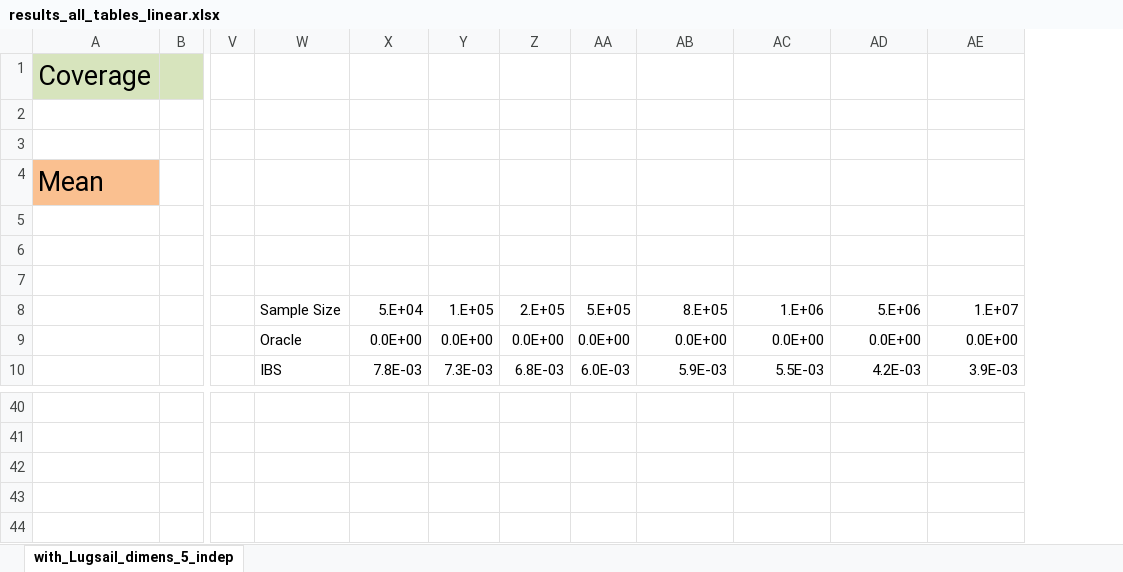
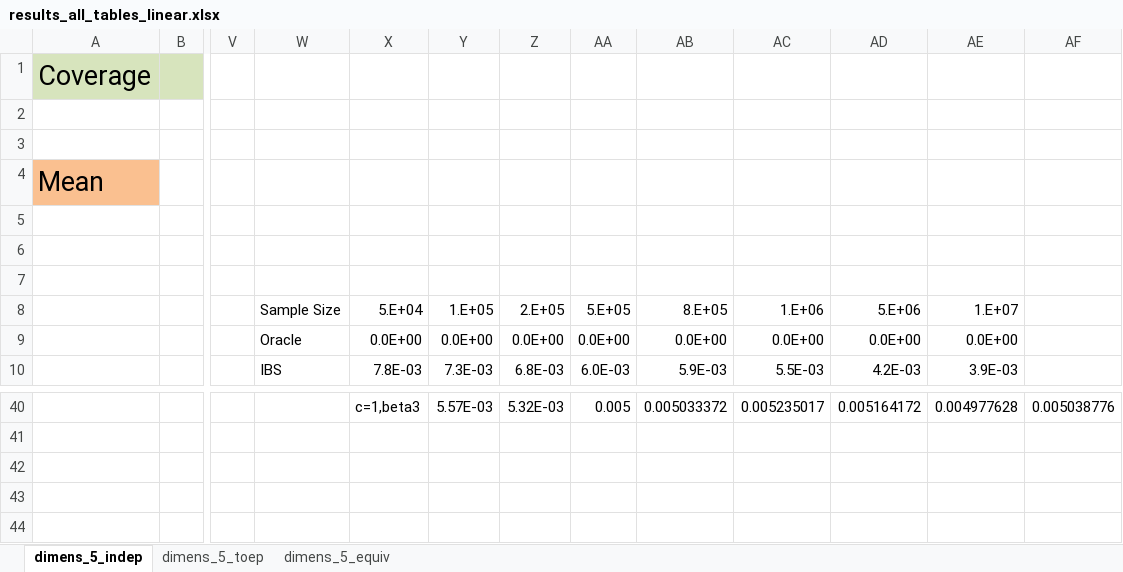
Before and after one commit to Abhinek-Shukla/SGD-workflow, an Excel workbook: linear/out/results_all_tables_linear.xlsx, sheet dimens_5_indep, drawn as a sheet; only a part is shown, gaps mark what is left out; values as stored, in another font and other column widths than the file's, no borders; the diff covers the shown part only; the diff names each change by its address in the sheet, - before the commit and + after, or states it on an @@ line.

```diff
--- a/linear/out/results_all_tables_linear.xlsx (sheet dimens_5_indep)
+++ b/linear/out/results_all_tables_linear.xlsx (sheet dimens_5_indep)
-sheet tab: with_Lugsail_dimens_5_indep
+sheet tab: dimens_5_indep
+sheet tab: dimens_5_toep
+sheet tab: dimens_5_equiv
+column AF, row 40: 0.005038776
-X40: (empty)
+X40: c=1,beta3
-Y40: (empty)
+Y40: 5.57E-03
-Z40: (empty)
+Z40: 5.32E-03
-AA40: (empty)
+AA40: 0.005
-AB40: (empty)
+AB40: 0.005033372
-AC40: (empty)
+AC40: 0.005235017
-AD40: (empty)
+AD40: 0.005164172
-AE40: (empty)
+AE40: 0.004977628
```
Also changed, not shown: 1 added row, 1 removed row and 96 edited cells elsewhere in this sheet, 17 other files.
